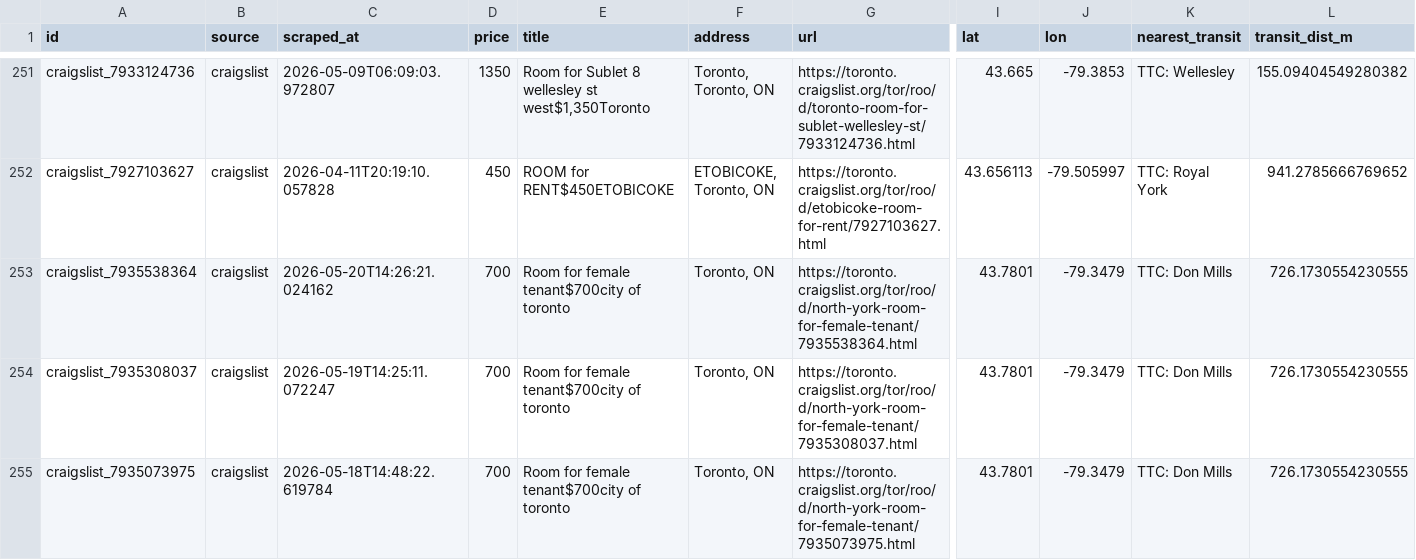
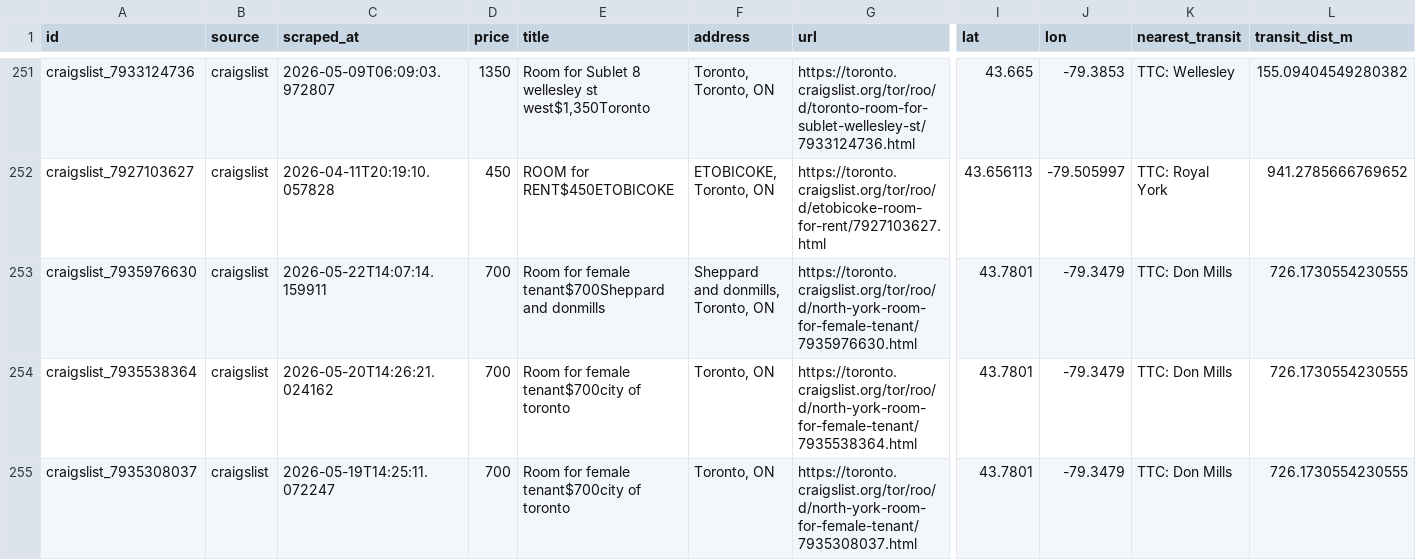
Before and after one commit to ons96/toronto-rental-agent, a CSV file: data/listings.csv, drawn as a sheet; only a part is shown, gaps mark what is left out; the shorter side is filled out with more unchanged rows; rows hold the shown columns only; the diff names each change by its address in the sheet, - before the commit and + after, or states it on an @@ line.

```diff
--- a/data/listings.csv
+++ b/data/listings.csv
+row 253: craigslist_7935976630 | craigslist | 2026-05-22T14:07:14.159911 | 700 | Room for female tenant$700Sheppard and donmills | Sheppard and donmills, Toronto, ON | https://toronto.craigslist.org/tor/roo/d/north-york-room-for-female-tenant/7935976630.html | 43.7801 | -79.3479 | TTC: Don Mills | 726.1730554230555
```
